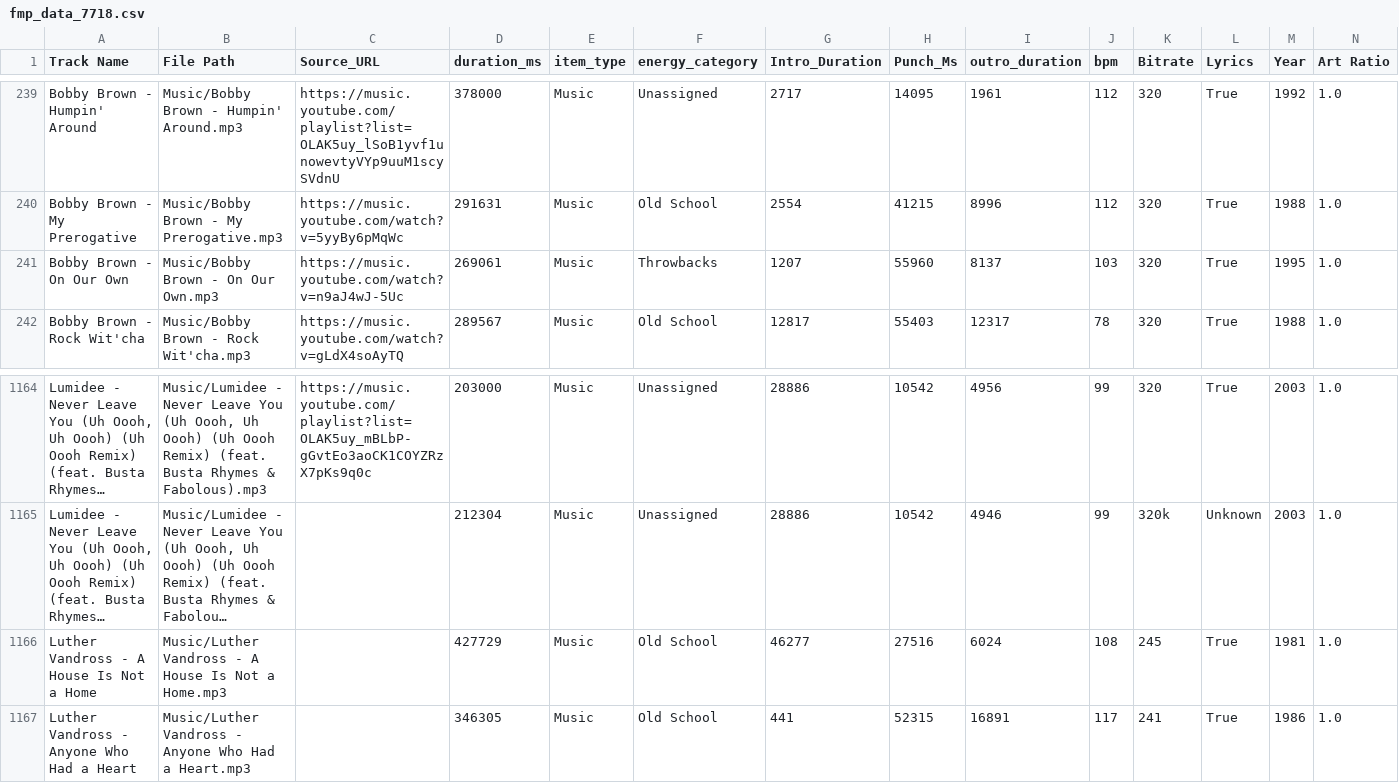
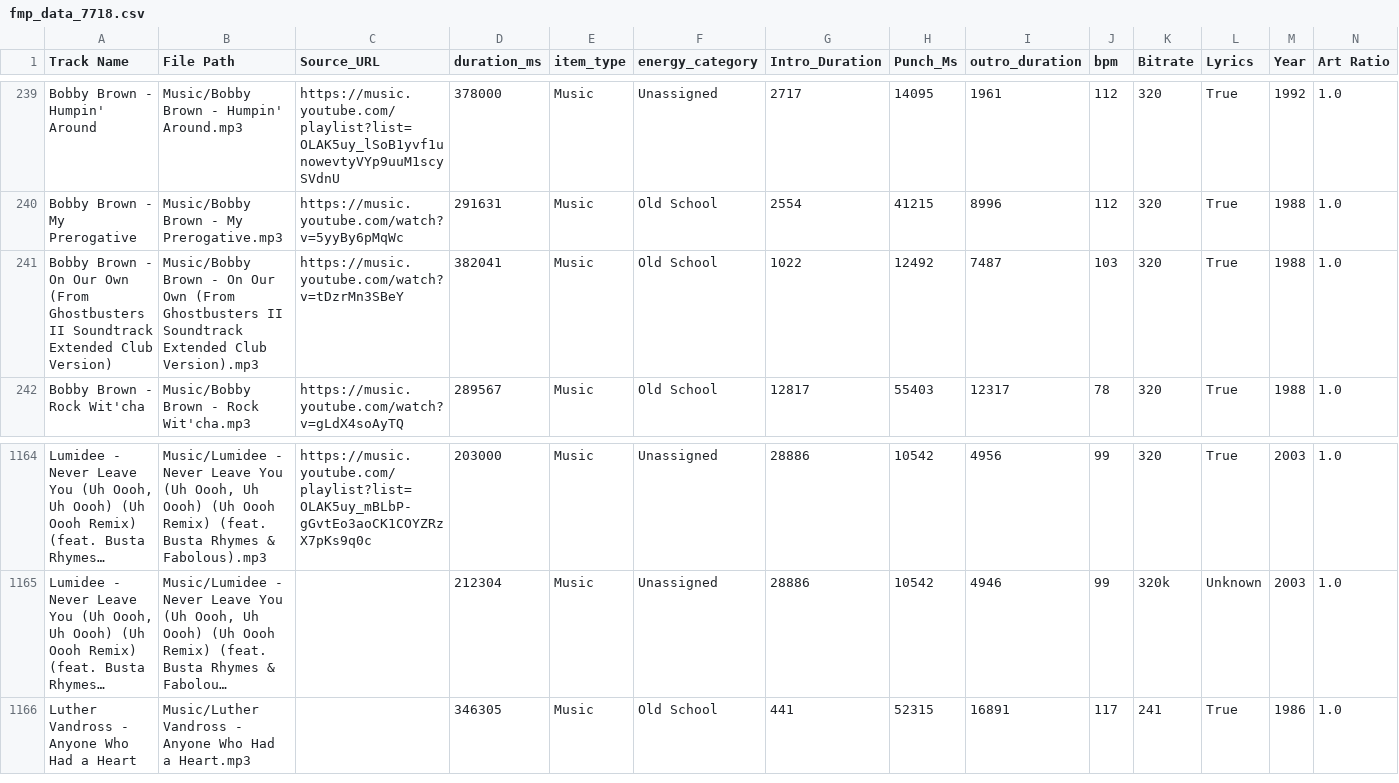
Before and after one commit to ChiTownSounds/FMP-Radio, a CSV file: configs/fmp_data_7718.csv, drawn as a sheet; only a part is shown, gaps mark what is left out; long unchanged cells end in …; removed rows and columns are numbered as before the commit, all else as after; rows hold the shown columns only; the diff names each change by its address in the sheet, - before the commit and + after, or states it on an @@ line.

Commit message:
Vaulted new track: Bobby Brown - On Our Own (From Ghostbusters II Soundtrack Extended Club Version)

```diff
--- a/configs/fmp_data_7718.csv
+++ b/configs/fmp_data_7718.csv
-row 241: Bobby Brown - On Our Own | Music/Bobby Brown - On Our Own.mp3 | https://music.youtube.com/watch?v=n9aJ4wJ-5Uc | 269061 | Music | Throwbacks | 1207 | 55960 | 8137 | 103 | 320 | True | 1995 | 1.0
+row 241: Bobby Brown - On Our Own (From Ghostbusters II Soundtrack Extended Club Version) | Music/Bobby Brown - On Our Own (From Ghostbusters II Soundtrack Extended Club Version).mp3 | https://music.youtube.com/watch?v=tDzrMn3SBeY | 382041 | Music | Old School | 1022 | 12492 | 7487 | 103 | 320 | True | 1988 | 1.0
-row 1166: Luther Vandross - A House Is Not a Home | Music/Luther Vandross - A House Is Not a Home.mp3 |  | 427729 | Music | Old School | 46277 | 27516 | 6024 | 108 | 245 | True | 1981 | 1.0
```
